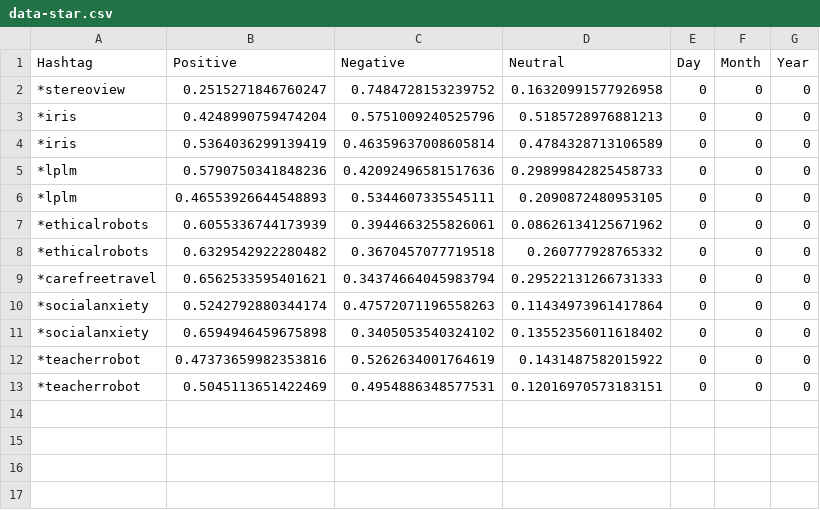
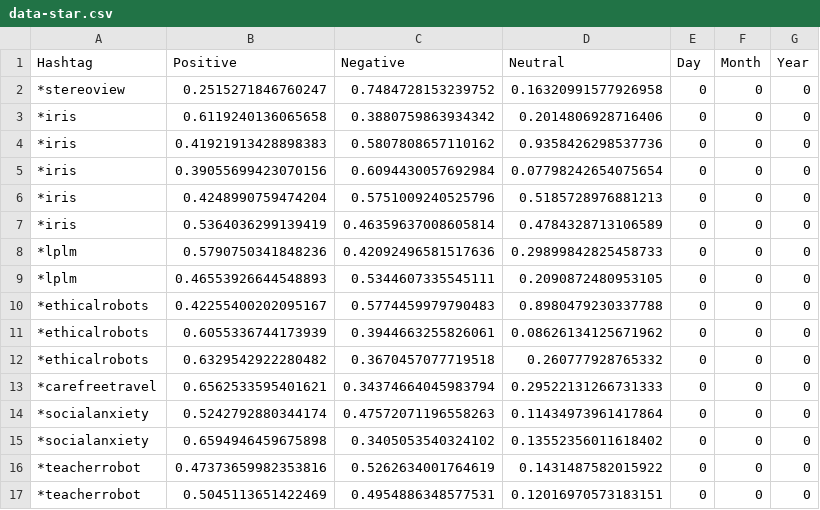
Before and after one commit to NicoletteS/django101, a CSV file: social/static/social/data-star.csv, drawn as a sheet; the diff names each change by its address in the sheet, - before the commit and + after, or states it on an @@ line.

Commit message:
NewData

```diff
--- a/social/static/social/data-star.csv
+++ b/social/static/social/data-star.csv
+row 3: *iris | 0.6119240136065658 | 0.3880759863934342 | 0.2014806928716406 | 0 | 0 | 0
+row 4: *iris | 0.41921913428898383 | 0.5807808657110162 | 0.9358426298537736 | 0 | 0 | 0
+row 5: *iris | 0.39055699423070156 | 0.6094430057692984 | 0.07798242654075654 | 0 | 0 | 0
+row 10: *ethicalrobots | 0.42255400202095167 | 0.5774459979790483 | 0.8980479230337788 | 0 | 0 | 0
```
Also changed, not shown: social/static/social/data-all.csv, 5 other files.
